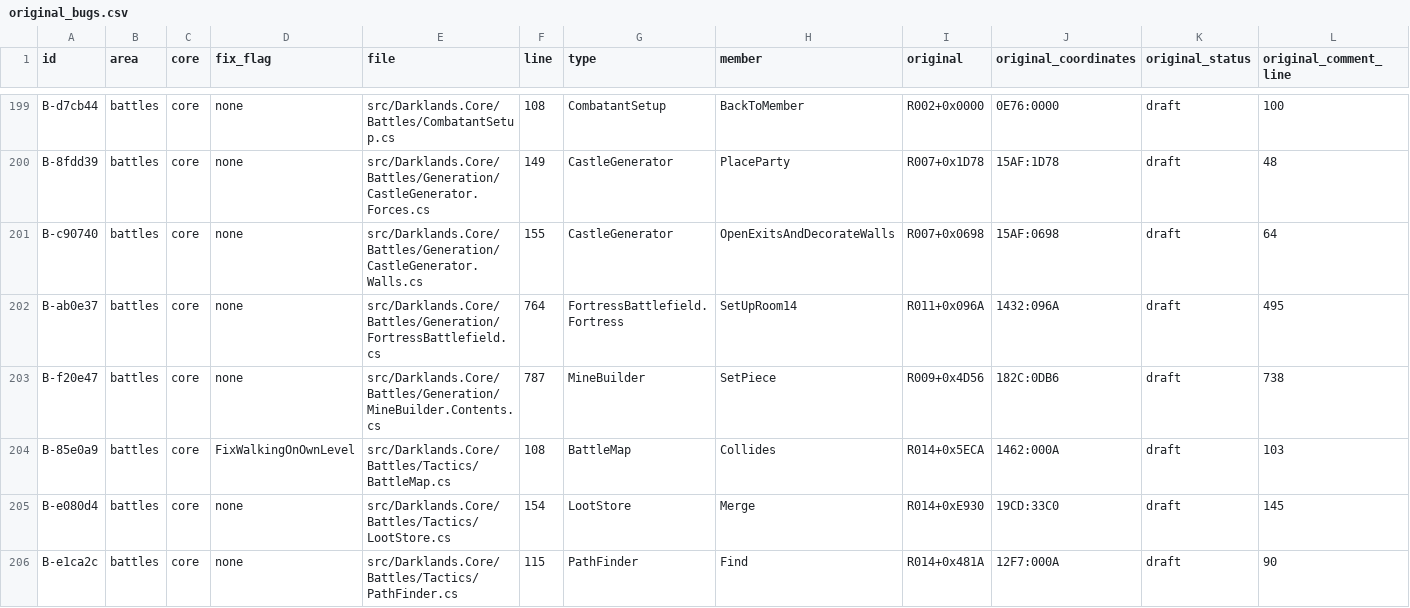
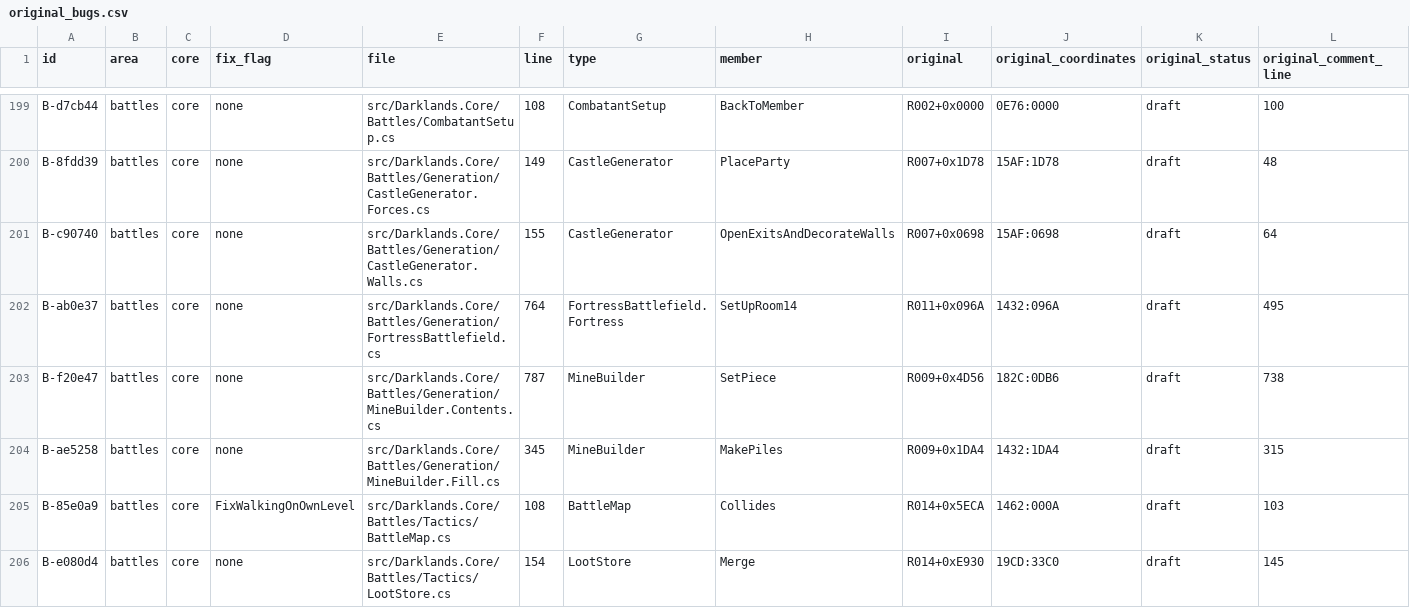
Before and after one commit to Arkana-Mechanika-Studios/darklands-restoration, a CSV file: docs/faithfulness/original_bugs.csv, drawn as a sheet; only a part is shown, gaps mark what is left out; the shorter side is filled out with more unchanged rows; rows hold the shown columns only; the diff names each change by its address in the sheet, - before the commit and + after, or states it on an @@ line.

Commit message:
Mine chest pictures without a chest at the riddle doors registered (B-ae5258), the card text block limit recorded (Z-fef9b5)
The mine builder's pile pass (R009+0x1DA4) sets the shut-chest piece for any non-zero fill result (R009+0x1ECE) but keeps a record only
for result 1 (R009+0x1F90): the locked riddle door of section 14 (mines 0x0B / 0x82) and section 11 (deep mines) leaves a chest picture
with no chest. The original's mine corpus has 32 such cells in 624 levels, ours the same; new test pins it.

text-substitute (R043+0x118E) copies a block unchecked into a 900-byte stack buffer (frame 0x458), and its output buffer DS:9085 is
900 bytes too: 899 bytes is the safe limit. The longest shipped block is 599 bytes, the longest expansion 878; the C# has no limit.

```diff
--- a/docs/faithfulness/original_bugs.csv
+++ b/docs/faithfulness/original_bugs.csv
+row 204: B-ae5258 | battles | core | none | src/Darklands.Core/Battles/Generation/MineBuilder.Fill.cs | 345 | MineBuilder | MakePiles | R009+0x1DA4 | 1432:1DA4 | draft | 315
```
Also changed, not shown: docs/faithfulness/divergences.csv, docs/faithfulness/dormant.csv, 8 other files.
